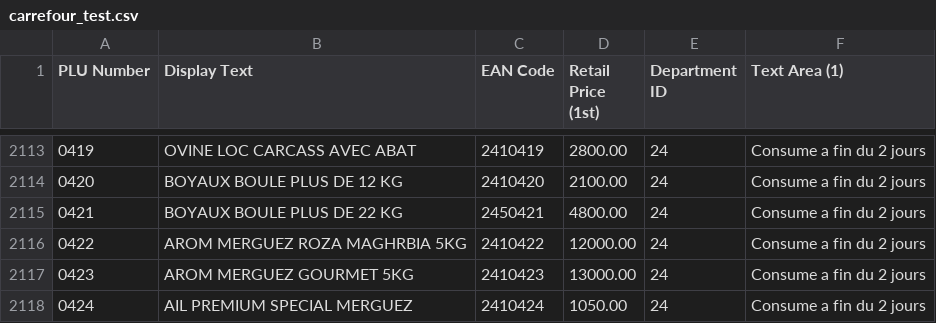
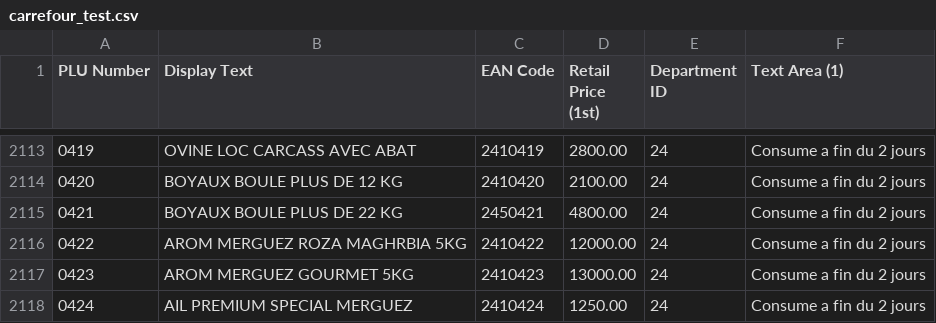
Before and after one commit to QIAStechnology/converter, a CSV file: carrefour_test.csv, drawn as a sheet; only a part is shown, gaps mark what is left out.

```diff
--- a/carrefour_test.csv
+++ b/carrefour_test.csv
@@ -2117,2 +2117,2 @@ PLU Number;Display Text;EAN Code;Retail Price (1st);Department ID;Text Area (1)
 0423;AROM MERGUEZ GOURMET 5KG;2410423;13000.00;24;Consume a fin du 2 jours
-0424;AIL PREMIUM SPECIAL MERGUEZ;2410424;1050.00;24;Consume a fin du 2 jours
+0424;AIL PREMIUM SPECIAL MERGUEZ;2410424;1250.00;24;Consume a fin du 2 jours
```
Also changed, not shown: 11 other files.
